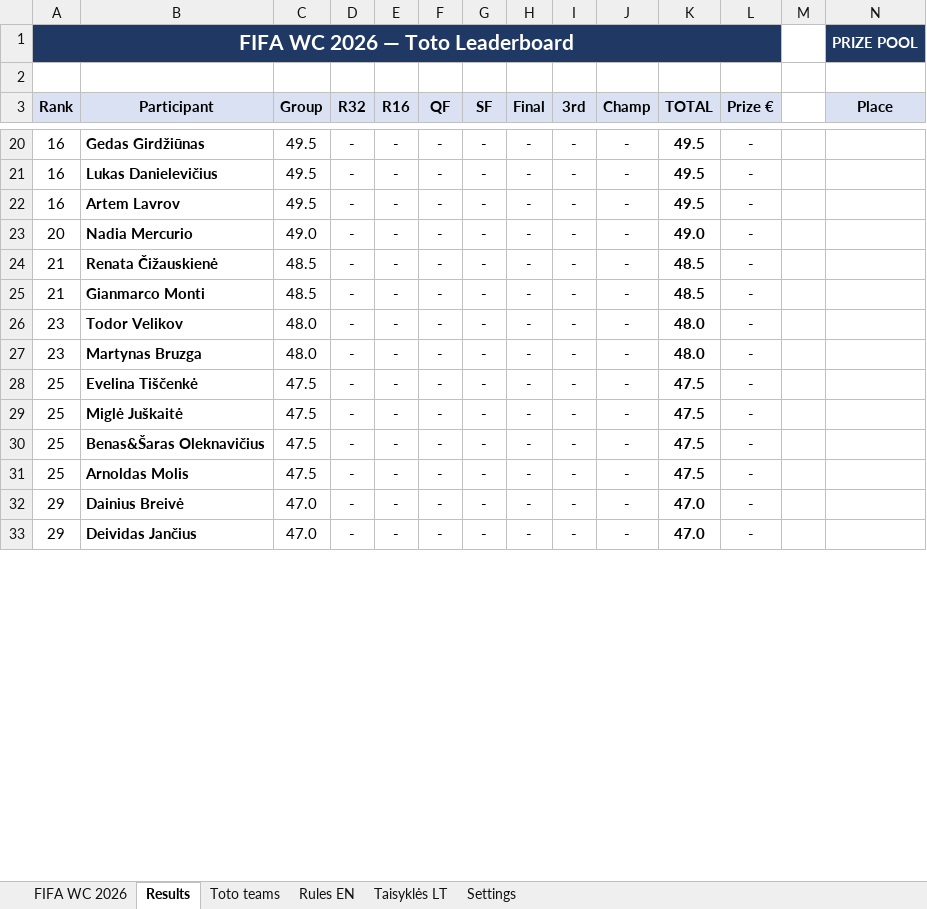
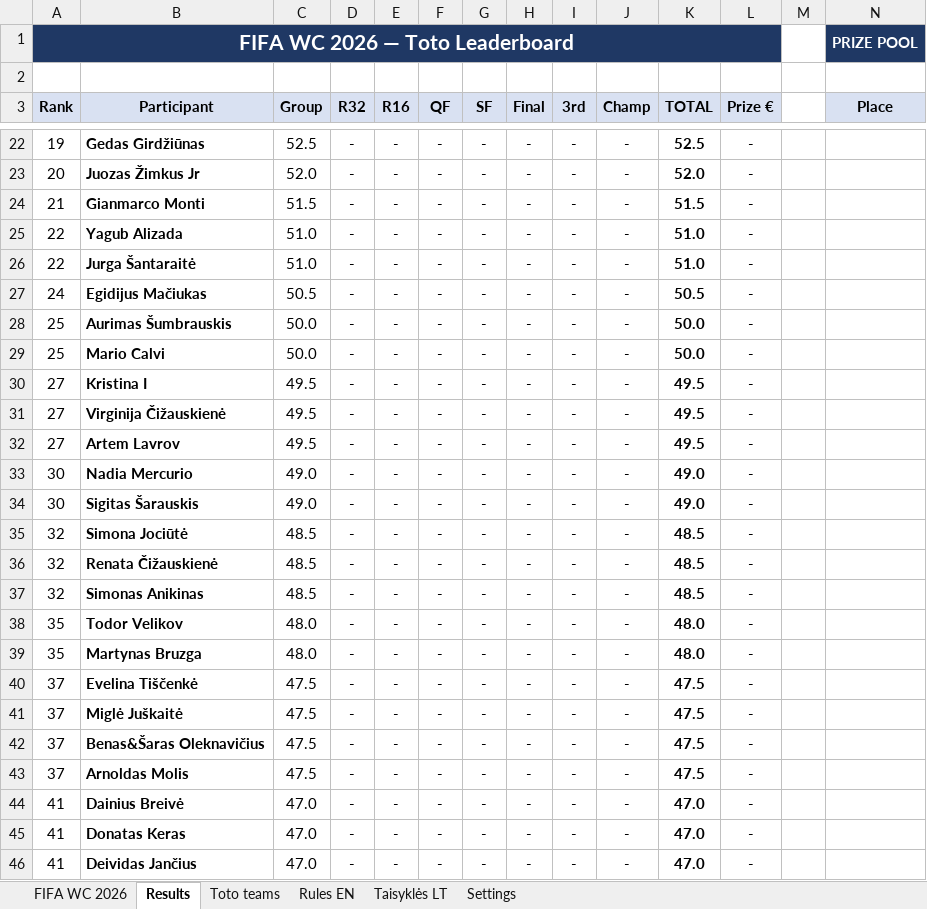
Before and after one commit to chakarti1976/WC2026-TOTO-, an Excel workbook: WC 2026 Toto - Participants list.xlsx, sheet Results, drawn as a sheet; only a part is shown, gaps mark what is left out; values as stored, in another font and other column widths than the file's, no borders; addresses are those after the commit; rows hold the shown columns only; the diff covers the shown part only; the diff names each change by its address in the sheet, - before the commit and + after, or states it on an @@ line.

```diff
--- a/WC 2026 Toto - Participants list.xlsx (sheet Results)
+++ b/WC 2026 Toto - Participants list.xlsx (sheet Results)
-A22 (Rank): 16
+A22 (Rank): 19
-C22 (Group): 49.5
+C22 (Group): 52.5
-K22 (TOTAL): 49.5
+K22 (TOTAL): 52.5
+row 23: 20 | Juozas Žimkus Jr | 52.0 | - | - | - | - | - | - | - | 52.0 | -
+row 24: 21 | Gianmarco Monti | 51.5 | - | - | - | - | - | - | - | 51.5 | -
+row 25: 22 | Yagub Alizada | 51.0 | - | - | - | - | - | - | - | 51.0 | -
+row 26: 22 | Jurga Šantaraitė | 51.0 | - | - | - | - | - | - | - | 51.0 | -
+row 27: 24 | Egidijus Mačiukas | 50.5 | - | - | - | - | - | - | - | 50.5 | -
+row 28: 25 | Aurimas Šumbrauskis | 50.0 | - | - | - | - | - | - | - | 50.0 | -
+row 29: 25 | Mario Calvi | 50.0 | - | - | - | - | - | - | - | 50.0 | -
+row 30: 27 | Kristina I | 49.5 | - | - | - | - | - | - | - | 49.5 | -
-A31:A32 (Rank): 16
+A31:A32 (Rank): 27
-B31 (Participant): Lukas Danielevičius
+B31 (Participant): Virginija Čižauskienė
-A33 (Rank): 20
+A33 (Rank): 30
+row 34: 30 | Sigitas Šarauskis | 49.0 | - | - | - | - | - | - | - | 49.0 | -
+row 35: 32 | Simona Jociūtė | 48.5 | - | - | - | - | - | - | - | 48.5 | -
-A36:A37 (Rank): 21
+A36:A37 (Rank): 32
-B37 (Participant): Gianmarco Monti
+B37 (Participant): Simonas Anikinas
-A38:A39 (Rank): 23
+A38:A39 (Rank): 35
-A40:A43 (Rank): 25
+A40:A43 (Rank): 37
-A44 (Rank): 29
+A44 (Rank): 41
+row 45: 41 | Donatas Keras | 47.0 | - | - | - | - | - | - | - | 47.0 | -
-A46 (Rank): 29
+A46 (Rank): 41
```
Also changed, not shown: 17 added rows, 28 removed rows, 127 edited cells and cell formats elsewhere in this sheet, sheet Toto teams, sheet FIFA WC 2026, formulas that keep their value, hidden cells.
